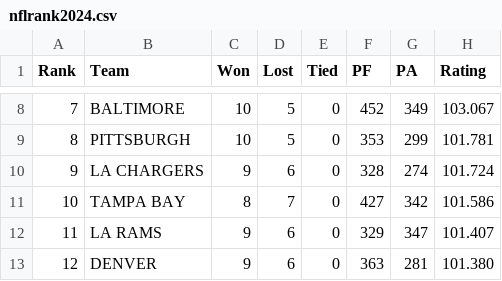
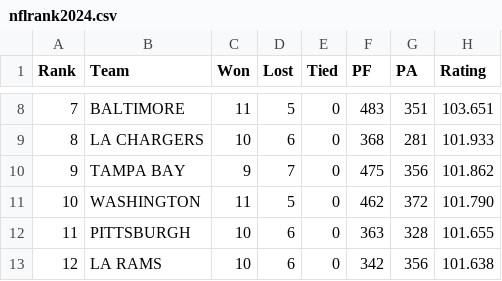
Before and after one commit to jeffself/profootballrankings, a CSV file: nfl/nflrank2024.csv, drawn as a sheet; only a part is shown, gaps mark what is left out; the diff covers the shown part only.

```diff
--- a/nfl/nflrank2024.csv
+++ b/nfl/nflrank2024.csv
@@ -8,6 +8,6 @@ Rank,Team,Won,Lost,Tied,PF,PA,Rating
-7,BALTIMORE,10,5,0,452,349,103.067
-8,PITTSBURGH,10,5,0,353,299,101.781
-9,LA CHARGERS,9,6,0,328,274,101.724
-10,TAMPA BAY,8,7,0,427,342,101.586
-11,LA RAMS,9,6,0,329,347,101.407
-12,DENVER,9,6,0,363,281,101.380
+7,BALTIMORE,11,5,0,483,351,103.651
+8,LA CHARGERS,10,6,0,368,281,101.933
+9,TAMPA BAY,9,7,0,475,356,101.862
+10,WASHINGTON,11,5,0,462,372,101.790
+11,PITTSBURGH,10,6,0,363,328,101.655
+12,LA RAMS,10,6,0,342,356,101.638
```
Also changed, not shown: 125 edited cells elsewhere in this file, 1 other file.
